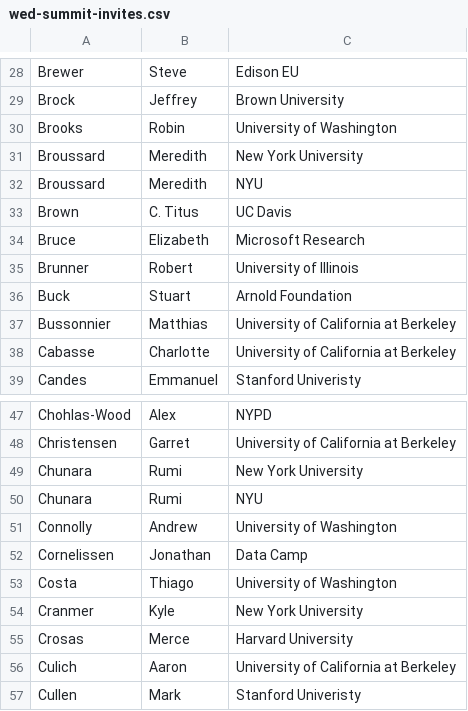
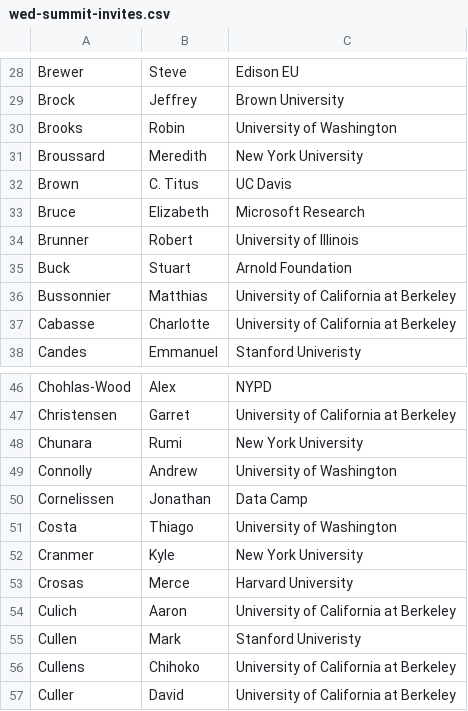
Before and after one commit to DDD-Moore/dse, a CSV file: wed-summit-invites.csv, drawn as a sheet; only a part is shown, gaps mark what is left out; the shorter side is filled out with more unchanged rows; the diff names each change by its address in the sheet, - before the commit and + after, or states it on an @@ line.

Commit message:
quick fix for a pair of double registrations
just noticed them as i was scanning through the list

```diff
--- a/wed-summit-invites.csv
+++ b/wed-summit-invites.csv
-row 32: Broussard | Meredith | NYU
-row 50: Chunara | Rumi | NYU
```
